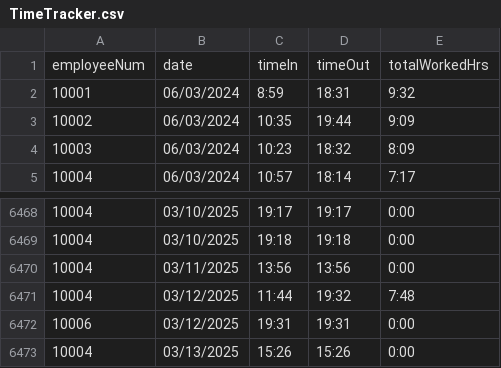
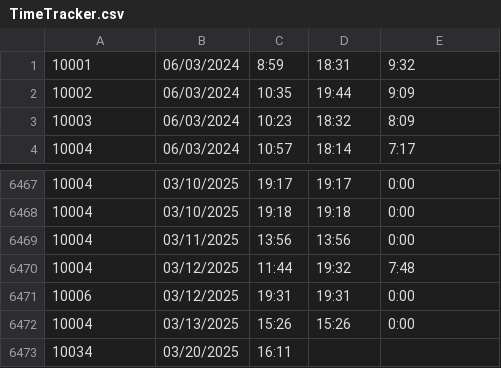
Before and after one commit to shekinahjabez/Terminal-Assessment-MotorPH-Payroll-System-OOP, a CSV file: src/data9/TimeTracker.csv, drawn as a sheet; only a part is shown, gaps mark what is left out.

```diff
--- a/src/data9/TimeTracker.csv
+++ b/src/data9/TimeTracker.csv
@@ -1,2 +1 @@
-employeeNum,date,timeIn,timeOut,totalWorkedHrs
 10001,06/03/2024,8:59,18:31,9:32
@@ -6473 +6472,2 @@ employeeNum,date,timeIn,timeOut,totalWorkedHrs
 10004,03/13/2025,15:26,15:26,0:00
+10034,03/20/2025,16:11,,
```
Also changed, not shown: src/data9/Login.csv, src/data9/testing copy of Login.csv, 5 other files.
